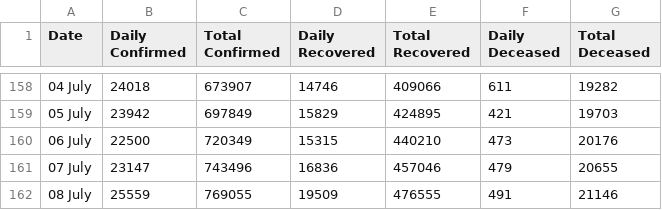
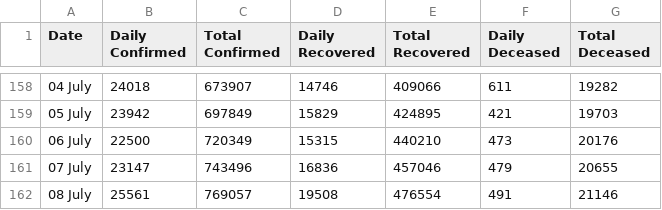
Before and after one commit to Sambhawam07/India-covid19-datasets, a CSV file: nation_level_daily.csv, drawn as a sheet; only a part is shown, gaps mark what is left out.

```diff
--- a/nation_level_daily.csv
+++ b/nation_level_daily.csv
@@ -161,2 +161,2 @@ Date,Daily Confirmed,Total Confirmed,Daily Recovered,Total Recovered,Daily Decea
 07 July ,23147,743496,16836,457046,479,20655
-08 July ,25559,769055,19509,476555,491,21146
+08 July ,25561,769057,19508,476554,491,21146
```
Also changed, not shown: district_level_latest.csv, pivot_statewise_daily.csv, 3 other files.
